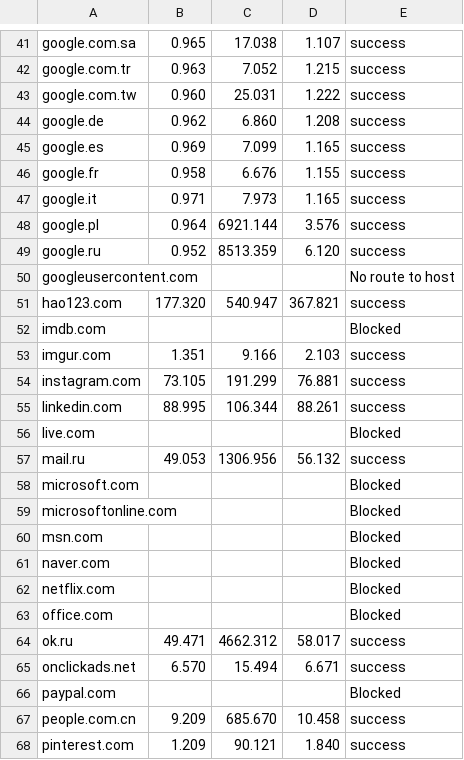
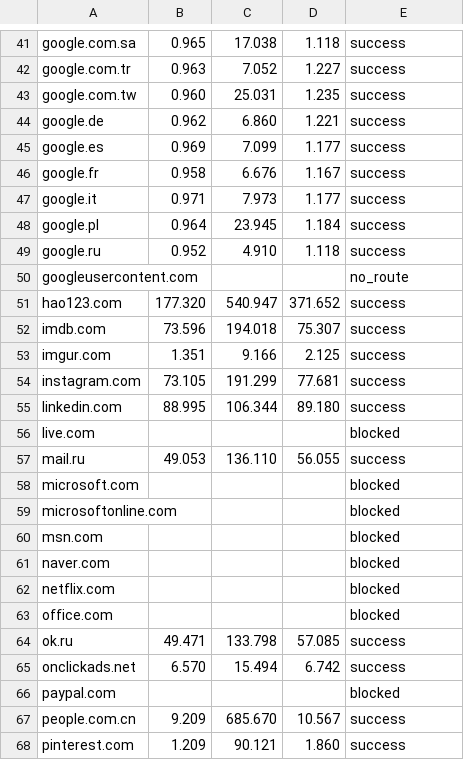
Before and after one commit to huwcbjones/COMP2207, a CSV file: Exercise_2/data/summary-huwcbjones.4.csv, drawn as a sheet; only a part is shown, gaps mark what is left out; the diff covers the shown part only; the diff names each change by its address in the sheet, - before the commit and + after, or states it on an @@ line.

```diff
--- a/Exercise_2/data/summary-huwcbjones.4.csv
+++ b/Exercise_2/data/summary-huwcbjones.4.csv
-D41: 1.107
+D41: 1.118
-D42: 1.215
+D42: 1.227
-D43: 1.222
+D43: 1.235
-D44: 1.208
+D44: 1.221
-D45: 1.165
+D45: 1.177
-D46: 1.155
+D46: 1.167
-D47: 1.165
+D47: 1.177
-C48: 6921.144
+C48: 23.945
-D48: 3.576
+D48: 1.184
-C49: 8513.359
+C49: 4.910
-D49: 6.120
+D49: 1.118
-E50: No route to host
+E50: no_route
-D51: 367.821
+D51: 371.652
-B52: (empty)
+B52: 73.596
-C52: (empty)
+C52: 194.018
-D52: (empty)
+D52: 75.307
-E52: Blocked
+E52: success
-D53: 2.103
+D53: 2.125
-D54: 76.881
+D54: 77.681
-D55: 88.261
+D55: 89.180
-E56: Blocked
+E56: blocked
-C57: 1306.956
+C57: 136.110
-D57: 56.132
+D57: 56.055
-E58:E63: Blocked
+E58:E63: blocked
-C64: 4662.312
+C64: 133.798
-D64: 58.017
+D64: 57.085
-D65: 6.671
+D65: 6.742
-E66: Blocked
+E66: blocked
-D67: 10.458
+D67: 10.567
-D68: 1.840
+D68: 1.860
```
Also changed, not shown: 113 edited cells elsewhere in this file, Exercise_2/data/summary-ECS.4.csv, Exercise_2/data/summary-ECS.6.csv, 1 other file.
